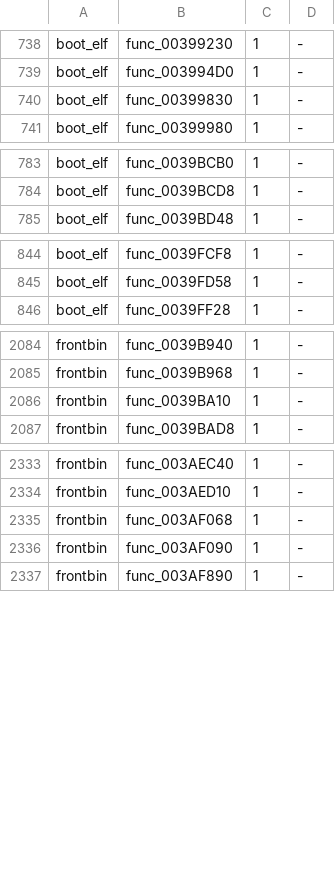
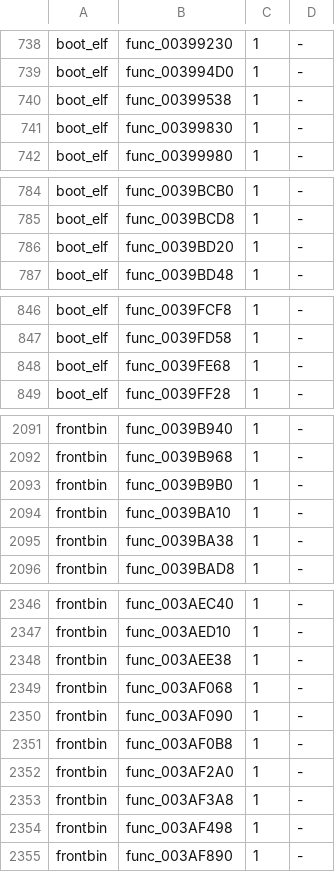
Before and after one commit to OpenRAC/rac3-decomp, a TSV file: config/us/built.tsv, drawn as a sheet; only a part is shown, gaps mark what is left out; the diff covers the shown part only; the diff names each change by its address in the sheet, - before the commit and + after, or states it on an @@ line.

Commit message:
feat(frontbin,boot_elf): match 20 functions
- func_00399538 (756 bytes), src/boot_elf/text/399538.c
- func_0039ACA8 (296 bytes), src/frontbin/39ACA8.c
- func_0039B9B0 (96 bytes), src/frontbin/39B9B0.c
- func_0039BA38 (160 bytes), src/frontbin/39B9B0.c
- func_0039BD20 (36 bytes), src/boot_elf/text/39BD20.c
- func_0039EC28 (684 bytes), src/frontbin/39EC28.c
- func_0039FE68 (176 bytes), src/boot_elf/text/39FE68.c
- func_003A8040 (476 bytes), src/frontbin/3A8040.c
- func_003A8440 (476 bytes), src/boot_elf/text/3A8440.c
- func_003AA940 (116 bytes), src/frontbin/3AA940.c
- func_003AACF8 (116 bytes), src/boot_elf/text/3AACF8.c
- func_003AB9F8 (92 bytes), src/frontbin/3AB9F8.c
- func_003ABDB0 (92 bytes), src/boot_elf/text/3ABDB0.c
- func_003ABFA0 (296 bytes), src/boot_elf/text/3ABFA0.c
- func_003AD278 (176 bytes), src/frontbin/3AD270.c
- func_003AEE38 (544 bytes), src/frontbin/3AEE38.c
- func_003AF0B8 (472 bytes), src/frontbin/3AEE38.c
- func_003AF2A0 (228 bytes), src/frontbin/3AF2A0.c
- func_003AF3A8 (92 bytes), src/frontbin/3AF2A0.c
- func_003AF498 (396 bytes), src/frontbin/3AF2A0.c

Each replaces its INCLUDE_ASM marker with plain C built with its file's flags (16 files); a switch's INCLUDE_RODATA lines go with its marker. tools/resolve_symbols.py writes the programs' resolved symbols. Drafts of these functions in nonmatching/ are removed with their rows.

Verified:
- sh tools/carry_us.sh: passed (tools/version_map.py --check included)
- python3 tools/build.py --target all: MATCH frontbin.bin, MATCH boot_elf.bin, MATCH i5bootn.bin
- python3 tests/check_repository.py: repository checks passed
- python3 -m unittest discover -s tests: 207 tests OK
- python3 tools/progress.py --check: passed
- python3 tools/split_text.py --refresh --check --target all: passed
- python3 tools/pr_check.py --target all: passed

```diff
--- a/config/us/built.tsv
+++ b/config/us/built.tsv
+row 740: boot_elf | func_00399538 | 1 | -
+row 786: boot_elf | func_0039BD20 | 1 | -
+row 848: boot_elf | func_0039FE68 | 1 | -
+row 2093: frontbin | func_0039B9B0 | 1 | -
+row 2095: frontbin | func_0039BA38 | 1 | -
+row 2348: frontbin | func_003AEE38 | 1 | -
+row 2351: frontbin | func_003AF0B8 | 1 | -
+row 2352: frontbin | func_003AF2A0 | 1 | -
+row 2353: frontbin | func_003AF3A8 | 1 | -
+row 2354: frontbin | func_003AF498 | 1 | -
```
Also changed, not shown: 8 added rows elsewhere in this file, nonmatching/functional.tsv, 41 other files.
